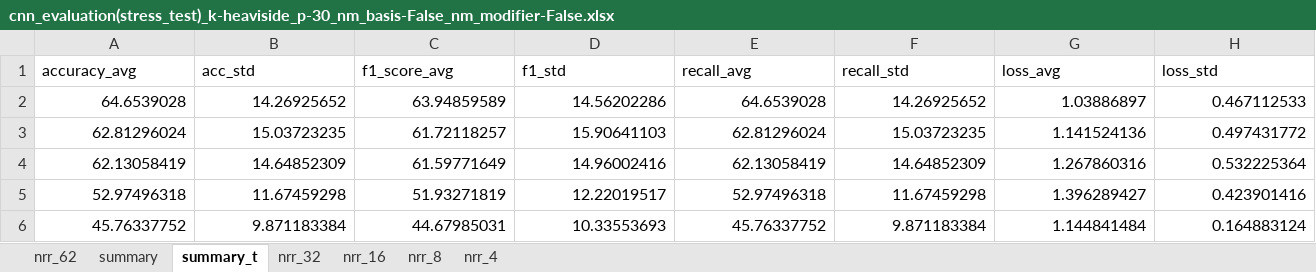
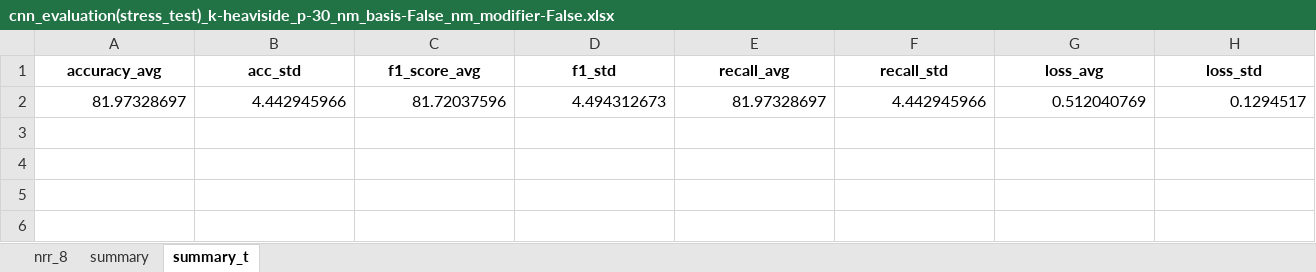
Before and after one commit to Malcolm-XY/feature_fusion_PCCxSigmoid-PLV-, an Excel workbook: results_(stress_test)_PCCxSigmoid-PLI-/cnn_evaluation(stress_test)_k-heaviside_p-30_nm_basis-False_nm_modifier-False.xlsx, sheet summary_t, drawn as a sheet; values as stored, in another font and other column widths than the file's, no borders; removed rows and columns are numbered as before the commit, all else as after; the diff names each change by its address in the sheet, - before the commit and + after, or states it on an @@ line.

```diff
--- a/results_(stress_test)_PCCxSigmoid-PLI-/cnn_evaluation(stress_test)_k-heaviside_p-30_nm_basis-False_nm_modifier-False.xlsx (sheet summary_t)
+++ b/results_(stress_test)_PCCxSigmoid-PLI-/cnn_evaluation(stress_test)_k-heaviside_p-30_nm_basis-False_nm_modifier-False.xlsx (sheet summary_t)
-sheet tab: nrr_62
-sheet tab: nrr_32
-sheet tab: nrr_16
-sheet tab: nrr_4
@@ sheet tab order changed: nrr_8 | summary | summary_t @@
@@ A1:H1 bold: off → on, alignment: left → center @@
-row 2: 64.6539028 | 14.26925652 | 63.94859589 | 14.56202286 | 64.6539028 | 14.26925652 | 1.03886897 | 0.467112533
-row 3: 62.81296024 | 15.03723235 | 61.72118257 | 15.90641103 | 62.81296024 | 15.03723235 | 1.141524136 | 0.497431772
-row 4: 62.13058419 | 14.64852309 | 61.59771649 | 14.96002416 | 62.13058419 | 14.64852309 | 1.267860316 | 0.532225364
-row 5: 52.97496318 | 11.67459298 | 51.93271819 | 12.22019517 | 52.97496318 | 11.67459298 | 1.396289427 | 0.423901416
-row 6: 45.76337752 | 9.871183384 | 44.67985031 | 10.33553693 | 45.76337752 | 9.871183384 | 1.144841484 | 0.164883124
+row 2: 81.97328697 | 4.442945966 | 81.72037596 | 4.494312673 | 81.97328697 | 4.442945966 | 0.512040769 | 0.1294517
```
Also changed, not shown: sheet nrr_8, sheet summary, results_(stress_test)_PCCxSigmoid-PLI-/cnn_evaluation(stress_test)_k-heaviside_p-20_nm_basis-False_nm_modifier-False.xlsx, results_(stress_test)_baselines_cross_valid/cnn_evaluation(stress_test)_pli_origin.xlsx, 18 other files.
